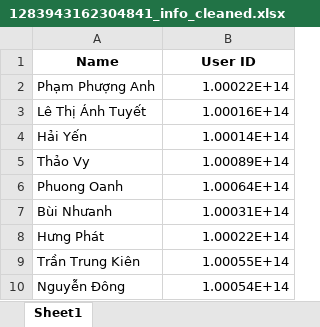
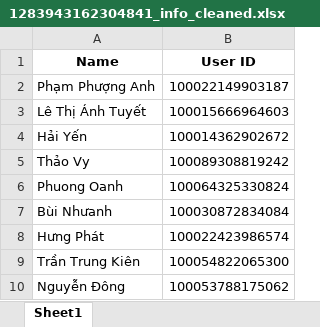
Before and after one commit to Huynh-Tan-Thanh/social-analyzing, an Excel workbook: data/data_clean/1283943162304841_info_cleaned.xlsx, sheet Sheet1, drawn as a sheet; values as stored, in another font and other column widths than the file's, no borders; the diff names each change by its address in the sheet, - before the commit and + after, or states it on an @@ line.

Commit message:
cập nhật lại định dạng của user id

```diff
--- a/data/data_clean/1283943162304841_info_cleaned.xlsx (sheet Sheet1)
+++ b/data/data_clean/1283943162304841_info_cleaned.xlsx (sheet Sheet1)
-B2 (User ID): 1.00022E+14
+B2 (User ID): 100022149903187
-B3 (User ID): 1.00016E+14
+B3 (User ID): 100015666964603
-B4 (User ID): 1.00014E+14
+B4 (User ID): 100014362902672
-B5 (User ID): 1.00089E+14
+B5 (User ID): 100089308819242
-B6 (User ID): 1.00064E+14
+B6 (User ID): 100064325330824
-B7 (User ID): 1.00031E+14
+B7 (User ID): 100030872834084
-B8 (User ID): 1.00022E+14
+B8 (User ID): 100022423986574
-B9 (User ID): 1.00055E+14
+B9 (User ID): 100054822065300
-B10 (User ID): 1.00054E+14
+B10 (User ID): 100053788175062
```
